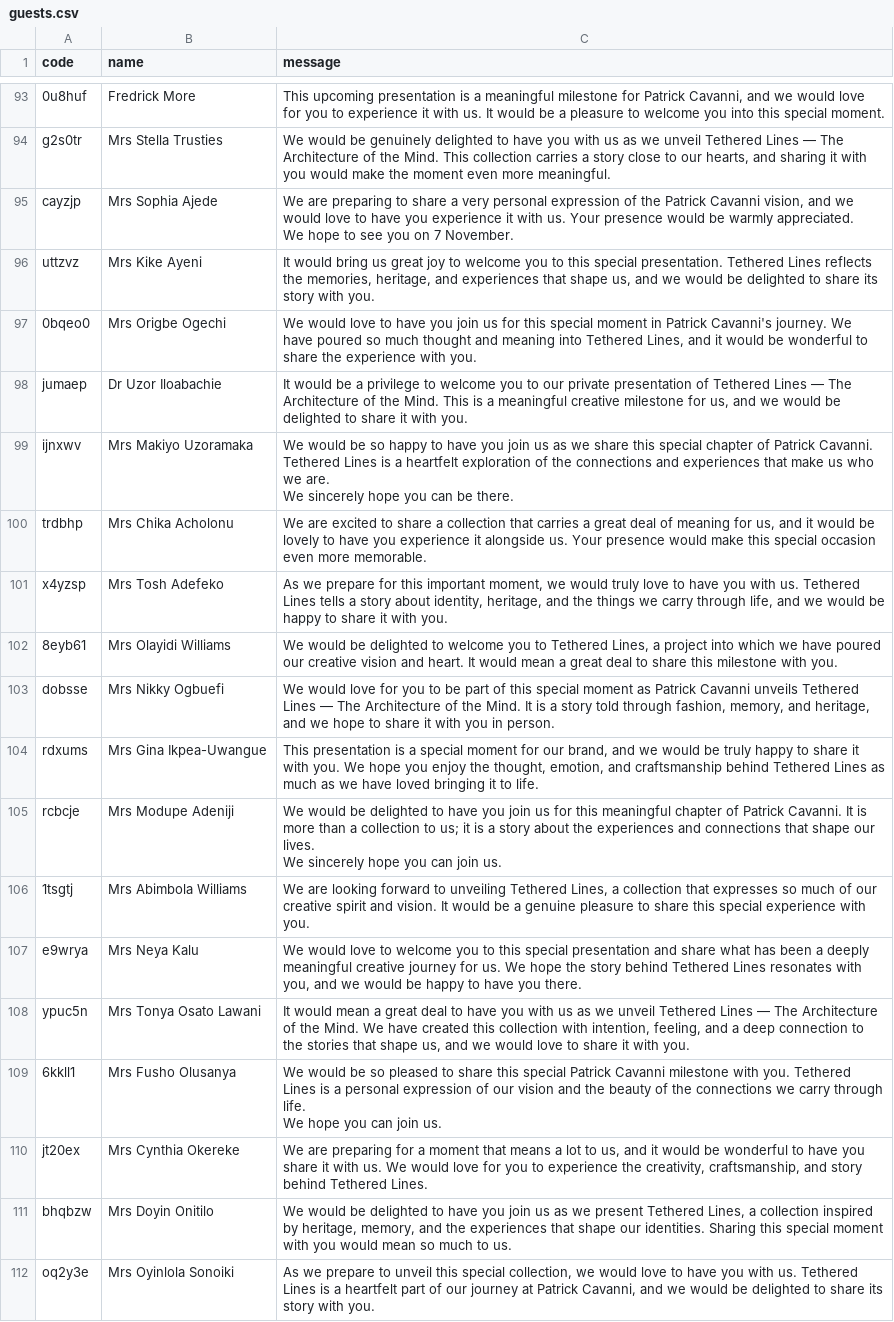
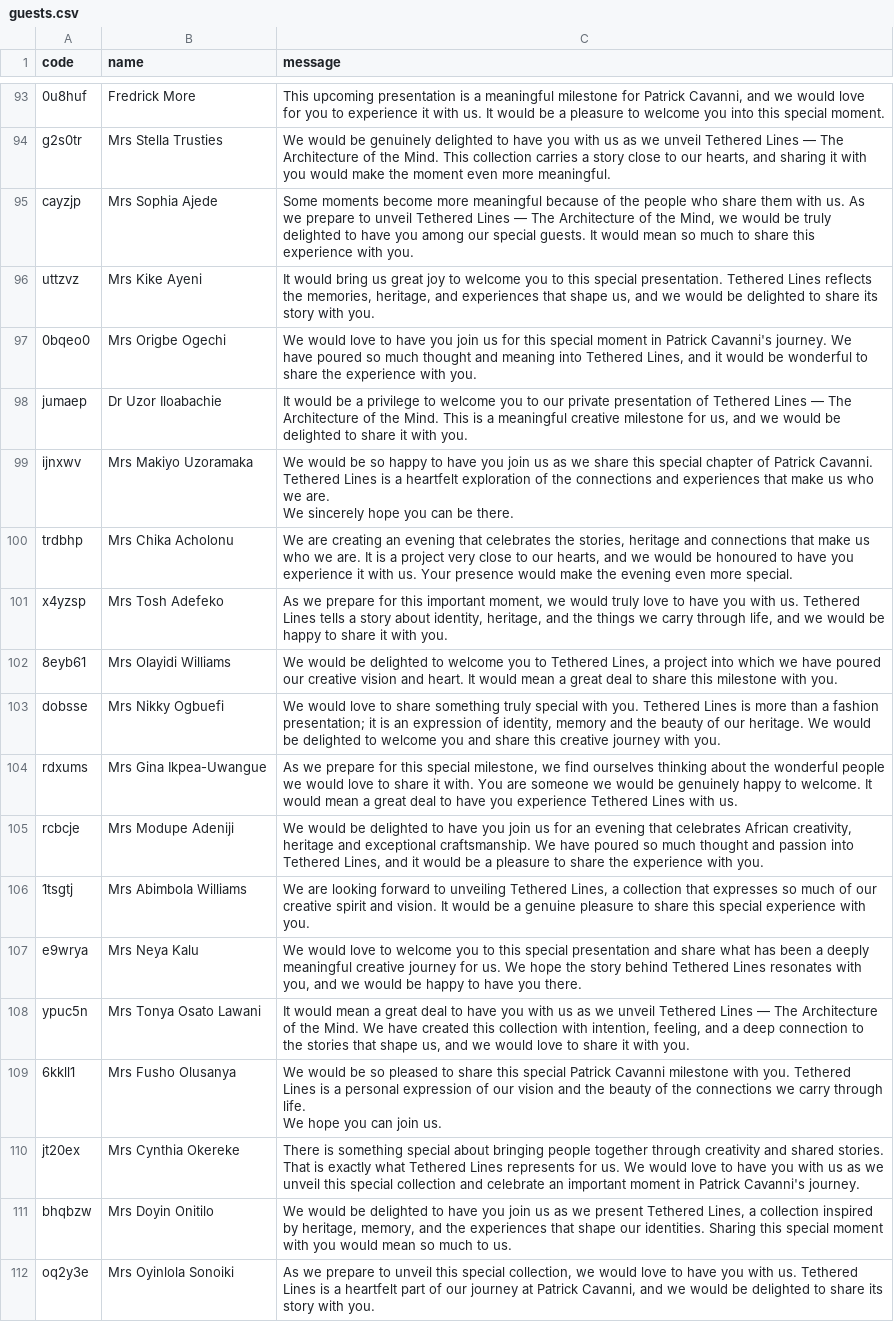
Before and after one commit to TCROWN10/PATRICK-CAVANNI, a CSV file: data/guests.csv, drawn as a sheet; only a part is shown, gaps mark what is left out; ↵ is a line break in a cell; the diff covers the shown part only; the diff names each change by its address in the sheet, - before the commit and + after, or states it on an @@ line.

Commit message:
Add 14 guests and refresh personal messages for 6 existing invites.
Update the guest list docs and branded PDF with every private link.

```diff
--- a/data/guests.csv
+++ b/data/guests.csv
-C95 (message): We are preparing to share a very personal expression of the Patrick Cavanni vision, and we would love to have you experience it with us. Your presence would be warmly appreciated. ↵ We hope to see you on 7 November.
+C95 (message): Some moments become more meaningful because of the people who share them with us. As we prepare to unveil Tethered Lines — The Architecture of the Mind, we would be truly delighted to have you among our special guests. It would mean so much to share this experience with you.
-C100 (message): We are excited to share a collection that carries a great deal of meaning for us, and it would be lovely to have you experience it alongside us. Your presence would make this special occasion even more memorable.
+C100 (message): We are creating an evening that celebrates the stories, heritage and connections that make us who we are. It is a project very close to our hearts, and we would be honoured to have you experience it with us. Your presence would make the evening even more special.
-C103 (message): …would love for you to be part of this special moment as Patrick Cavanni unveils Tethered Lines — The Architecture of the Mind. It is a story told through fashion, memory, and heritage, and we hope to share it with you in person.
+C103 (message): …would love to share something truly special with you. Tethered Lines is more than a fashion presentation; it is an expression of identity, memory and the beauty of our heritage. We would be delighted to welcome you and share this creative journey with you.
-C104 (message): This presentation is a special moment for our brand, and we would be truly happy to share it with you. We hope you enjoy the thought, emotion, and craftsmanship behind Tethered Lines as much as we have loved bringing it to life.
+C104 (message): As we prepare for this special milestone, we find ourselves thinking about the wonderful people we would love to share it with. You are someone we would be genuinely happy to welcome. It would mean a great deal to have you experience Tethered Lines with us.
-C105 (message): …us for this meaningful chapter of Patrick Cavanni. It is more than a collection to us; it is a story about the experiences and connections that shape our lives. ↵ We sincerely hope you can join us.
+C105 (message): …us for an evening that celebrates African creativity, heritage and exceptional craftsmanship. We have poured so much thought and passion into Tethered Lines, and it would be a pleasure to share the experience with you.
-C110 (message): We are preparing for a moment that means a lot to us, and it would be wonderful to have you share it with us. We would love for you to experience the creativity, craftsmanship, and story behind Tethered Lines.
+C110 (message): There is something special about bringing people together through creativity and shared stories. That is exactly what Tethered Lines represents for us. We would love to have you with us as we unveil this special collection and celebrate an important moment in Patrick Cavanni's journey.
```
Also changed, not shown: 14 added rows elsewhere in this file, data/guest-links.csv, 3 other files.
